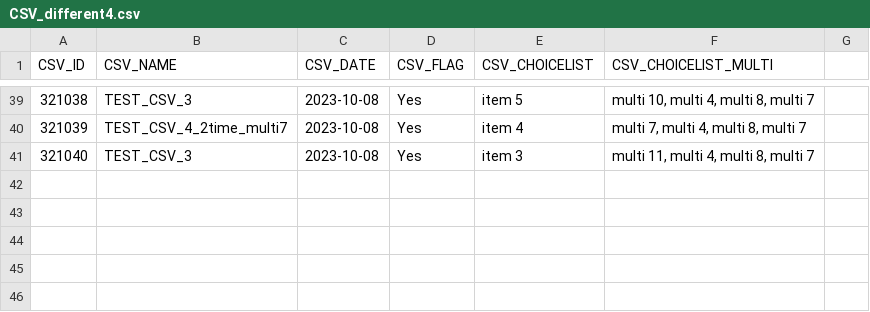
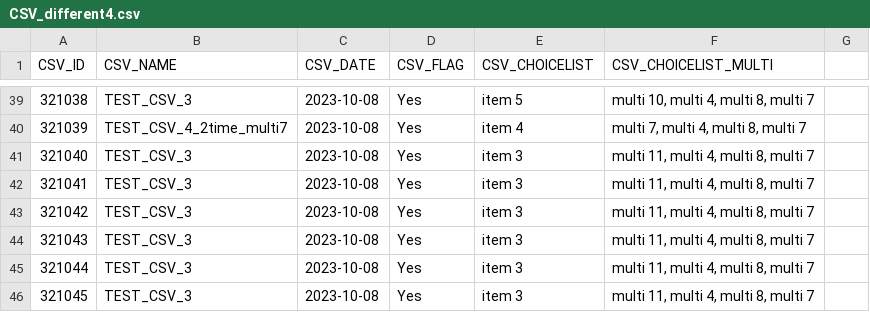
Before and after one commit to icolaes/csv, a CSV file: CSV_different4.csv, drawn as a sheet; only a part is shown, gaps mark what is left out; the diff names each change by its address in the sheet, - before the commit and + after, or states it on an @@ line.

Commit message:
Update CSV_different4.csv

```diff
--- a/CSV_different4.csv
+++ b/CSV_different4.csv
+row 42: 321041 | TEST_CSV_3 | 2023-10-08 | Yes | item 3 | multi 11, multi 4, multi 8, multi 7
+row 43: 321042 | TEST_CSV_3 | 2023-10-08 | Yes | item 3 | multi 11, multi 4, multi 8, multi 7
+row 44: 321043 | TEST_CSV_3 | 2023-10-08 | Yes | item 3 | multi 11, multi 4, multi 8, multi 7
+row 45: 321044 | TEST_CSV_3 | 2023-10-08 | Yes | item 3 | multi 11, multi 4, multi 8, multi 7
+row 46: 321045 | TEST_CSV_3 | 2023-10-08 | Yes | item 3 | multi 11, multi 4, multi 8, multi 7
```
